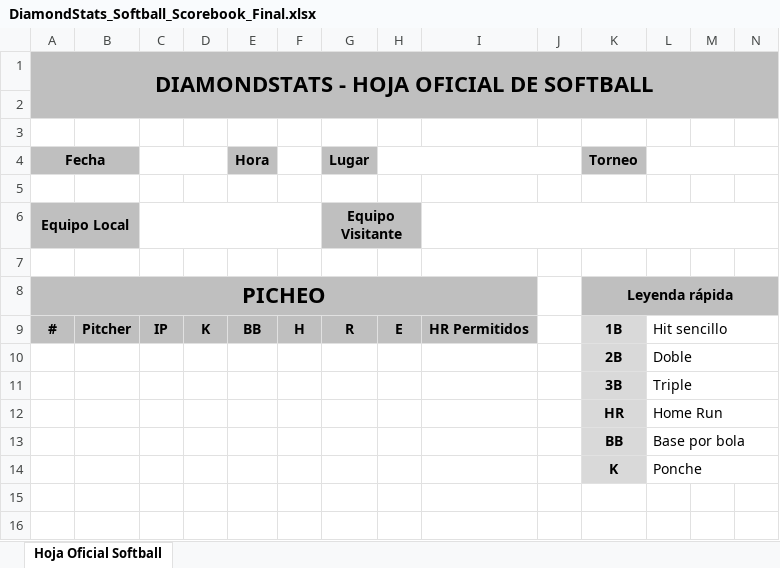
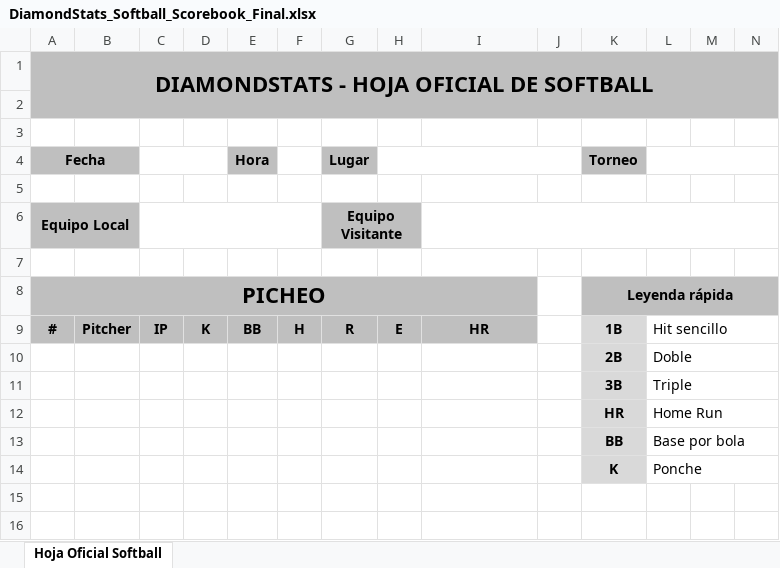
Before and after one commit to ahernandez-abel/DiamondStatsV1, an Excel workbook: frontend/public/downloads/DiamondStats_Softball_Scorebook_Final.xlsx, sheet Hoja Oficial Softball, drawn as a sheet; only a part is shown; values as stored, in another font and other column widths than the file's, no borders; charts and pictures not drawn; the diff names each change by its address in the sheet, - before the commit and + after, or states it on an @@ line.

Commit message:
excel

```diff
--- a/frontend/public/downloads/DiamondStats_Softball_Scorebook_Final.xlsx (sheet Hoja Oficial Softball)
+++ b/frontend/public/downloads/DiamondStats_Softball_Scorebook_Final.xlsx (sheet Hoja Oficial Softball)
-I9: HR Permitidos
+I9: HR
```
Also changed, not shown: 1 other file.
